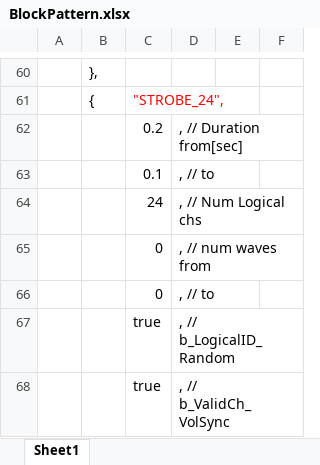
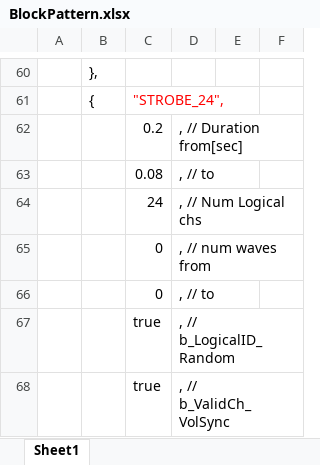
Before and after one commit to SJ-magic-work-pavilion/Pavilion_with_IchiroYamaguchi, an Excel workbook: BlockPattern.xlsx, sheet Sheet1, drawn as a sheet; only a part is shown, gaps mark what is left out; values as stored, in another font and other column widths than the file's, no borders; the diff names each change by its address in the sheet, - before the commit and + after, or states it on an @@ line.

```diff
--- a/BlockPattern.xlsx (sheet Sheet1)
+++ b/BlockPattern.xlsx (sheet Sheet1)
-C63: 0.1
+C63: 0.08
```
Also changed, not shown: 24 other files.
